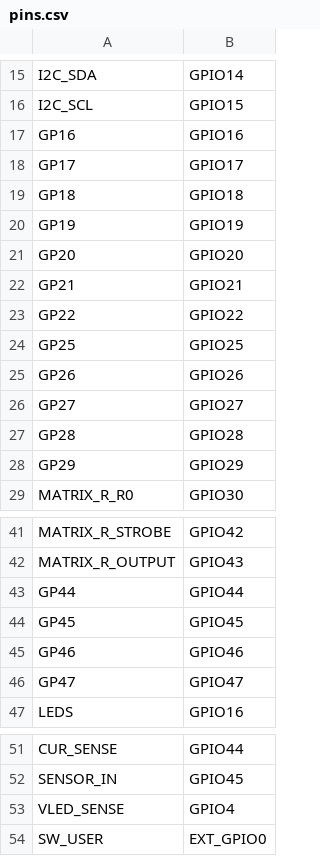
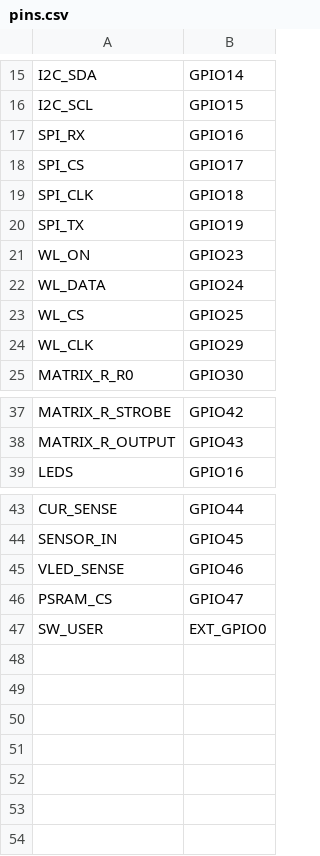
Before and after one commit to pimoroni/artmatrix, a CSV file: board/pins.csv, drawn as a sheet; only a part is shown, gaps mark what is left out; removed rows and columns are numbered as before the commit, all else as after; the diff names each change by its address in the sheet, - before the commit and + after, or states it on an @@ line.

Commit message:
board: Tidyup and init pins.

```diff
--- a/board/pins.csv
+++ b/board/pins.csv
-A17: GP16
+A17: SPI_RX
-A18: GP17
+A18: SPI_CS
-A19: GP18
+A19: SPI_CLK
-A20: GP19
+A20: SPI_TX
-row 21: GP20 | GPIO20
-row 22: GP21 | GPIO21
-row 23: GP22 | GPIO22
-row 24: GP25 | GPIO25
-row 25: GP26 | GPIO26
-row 26: GP27 | GPIO27
-row 27: GP28 | GPIO28
-row 28: GP29 | GPIO29
+row 21: WL_ON | GPIO23
+row 22: WL_DATA | GPIO24
+row 23: WL_CS | GPIO25
+row 24: WL_CLK | GPIO29
-row 43: GP44 | GPIO44
-row 44: GP45 | GPIO45
-row 45: GP46 | GPIO46
-row 46: GP47 | GPIO47
-B45: GPIO4
+B45: GPIO46
+row 46: PSRAM_CS | GPIO47
```
Also changed, not shown: 2 other files.
